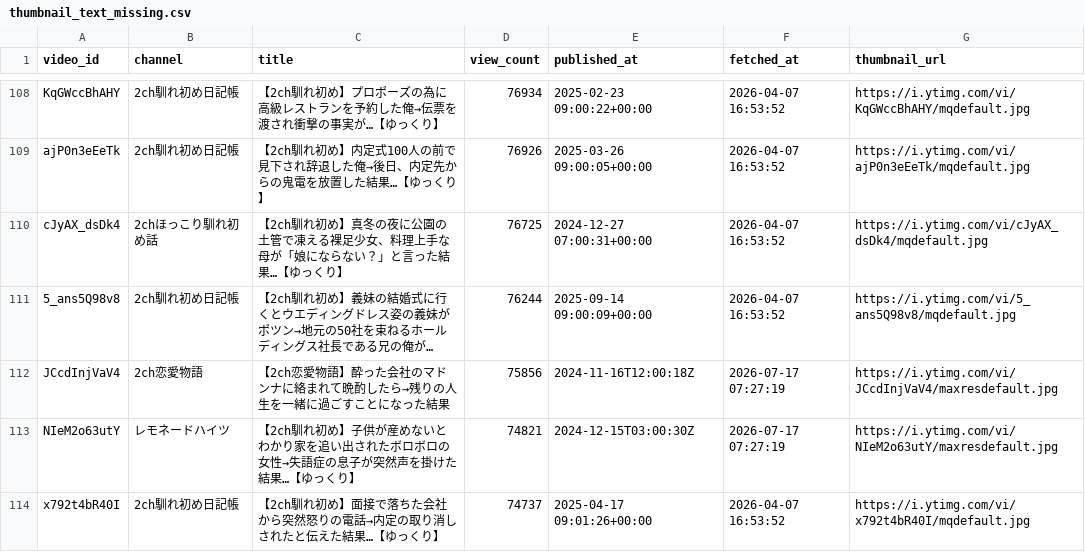
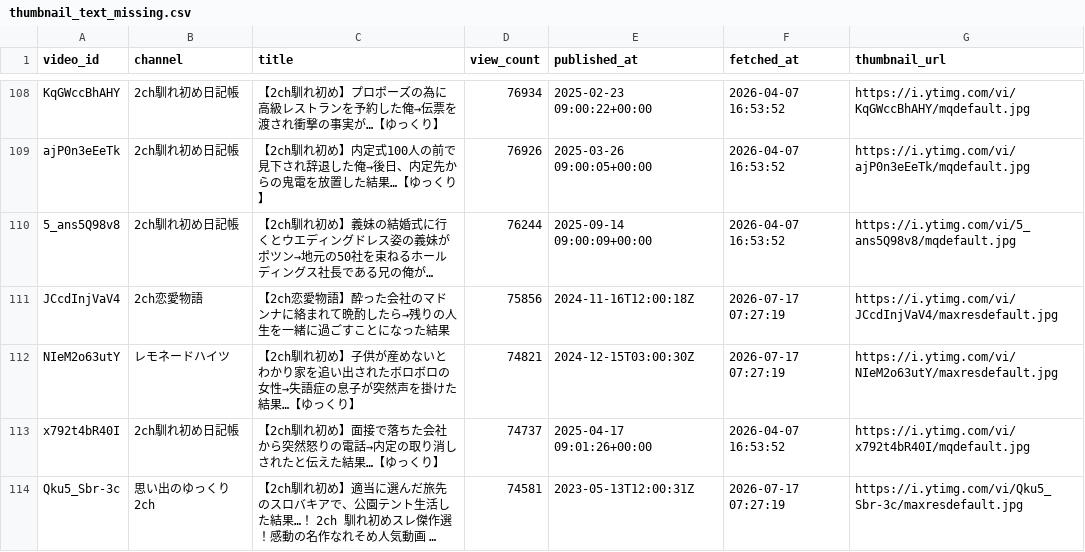
Before and after one commit to japonismy/naresome-kikaku-research, a CSV file: reports/thumbnail_text_missing.csv, drawn as a sheet; only a part is shown, gaps mark what is left out; the shorter side is filled out with more unchanged rows; long unchanged cells end in …; the diff covers the shown part only; the diff names each change by its address in the sheet, - before the commit and + after, or states it on an @@ line.

```diff
--- a/reports/thumbnail_text_missing.csv
+++ b/reports/thumbnail_text_missing.csv
-row 110: cJyAX_dsDk4 | 2chほっこり馴れ初め話 | 【2ch馴れ初め】真冬の夜に公園の土管で凍える裸足少女、料理上手な母が「娘にならない？」と言った結果…【ゆっくり】 | 76725 | 2024-12-27 07:00:31+00:00 | 2026-04-07 16:53:52 | https://i.ytimg.com/vi/cJyAX_dsDk4/mqdefault.jpg
```
Also changed, not shown: 10 removed rows elsewhere in this file, data_sources/channel_display_rules.csv, reports/channel_scope.csv, 10 other files.
